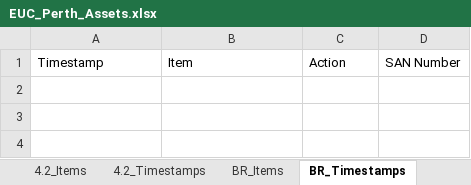
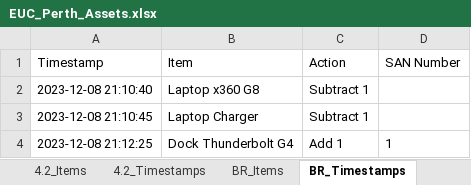
Before and after one commit to m4cd4r4/EUC_AM, an Excel workbook: Build Room/EUC_Perth_Assets.xlsx, sheet BR_Timestamps, drawn as a sheet; values as stored, in another font and other column widths than the file's, no borders; the diff names each change by its address in the sheet, - before the commit and + after, or states it on an @@ line.

Commit message:
BR sheets added
Items & Timestamp sheets for Build Room have been configured as the 3rd and 4th sheet of the xlsx

```diff
--- a/Build Room/EUC_Perth_Assets.xlsx (sheet BR_Timestamps)
+++ b/Build Room/EUC_Perth_Assets.xlsx (sheet BR_Timestamps)
+row 2: 2023-12-08 21:10:40 | Laptop x360 G8 | Subtract 1
+row 3: 2023-12-08 21:10:45 | Laptop Charger | Subtract 1
+row 4: 2023-12-08 21:12:25 | Dock Thunderbolt G4 | Add 1 | 1
```
Also changed, not shown: sheet BR_Items, sheet 4.2_Timestamps, sheet 4.2_Items, 4 other files.
